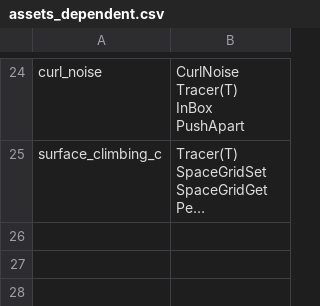
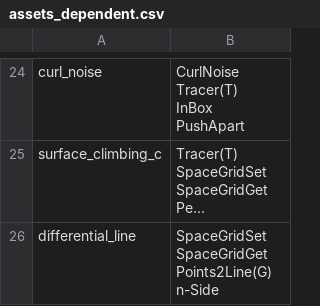
Before and after one commit to flyingdango/c4d_neutron_laboratory, a CSV file: file/assets_dependent.csv, drawn as a sheet; only a part is shown, gaps mark what is left out; long unchanged cells end in …; ↵ is a line break in a cell; the diff names each change by its address in the sheet, - before the commit and + after, or states it on an @@ line.

```diff
--- a/file/assets_dependent.csv
+++ b/file/assets_dependent.csv
+row 26: differential_line | SpaceGridSet ↵ SpaceGridGet ↵ Points2Line(G) ↵ n-Side
```
Also changed, not shown: 2 other files.
